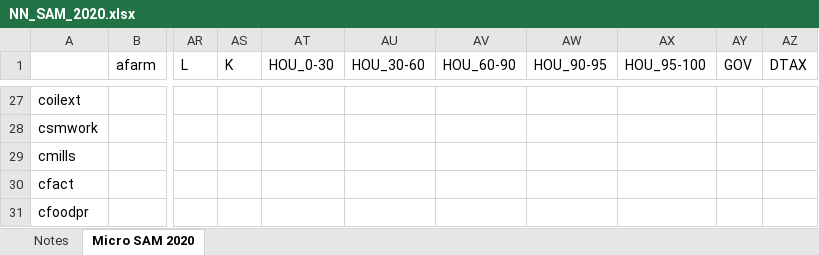
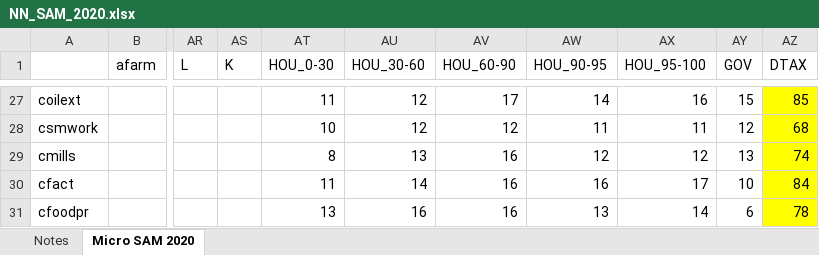
Before and after one commit to konradarchicinski/cge_model_python, an Excel workbook: Data/Raw data/NN_SAM_2020.xlsx, sheet Micro SAM 2020, drawn as a sheet; only a part is shown, gaps mark what is left out; values as stored, in another font and other column widths than the file's, no borders; the diff covers the shown part only; the diff names each change by its address in the sheet, - before the commit and + after, or states it on an @@ line.

```diff
--- a/Data/Raw data/NN_SAM_2020.xlsx (sheet Micro SAM 2020)
+++ b/Data/Raw data/NN_SAM_2020.xlsx (sheet Micro SAM 2020)
-AT27 (HOU_0-30): (empty)
+AT27 (HOU_0-30): 11
-AU27:AU28 (HOU_30-60): (empty)
+AU27:AU28 (HOU_30-60): 12
-AV27 (HOU_60-90): (empty)
+AV27 (HOU_60-90): 17
-AW27 (HOU_90-95): (empty)
+AW27 (HOU_90-95): 14
-AX27 (HOU_95-100): (empty)
+AX27 (HOU_95-100): 16
-AY27 (GOV): (empty)
+AY27 (GOV): 15
-AZ27:AZ31 fill: none
+AZ27:AZ31 fill: #FFFF00
-AZ27 (DTAX): (empty)
+AZ27 (DTAX): 85
-AT28 (HOU_0-30): (empty)
+AT28 (HOU_0-30): 10
-AV28 (HOU_60-90): (empty)
+AV28 (HOU_60-90): 12
-AW28 (HOU_90-95): (empty)
+AW28 (HOU_90-95): 11
-AX28 (HOU_95-100): (empty)
+AX28 (HOU_95-100): 11
-AY28 (GOV): (empty)
+AY28 (GOV): 12
-AZ28 (DTAX): (empty)
+AZ28 (DTAX): 68
-AT29 (HOU_0-30): (empty)
+AT29 (HOU_0-30): 8
-AU29 (HOU_30-60): (empty)
+AU29 (HOU_30-60): 13
-AV29:AV31 (HOU_60-90): (empty)
+AV29:AV31 (HOU_60-90): 16
-AW29 (HOU_90-95): (empty)
+AW29 (HOU_90-95): 12
-AX29 (HOU_95-100): (empty)
+AX29 (HOU_95-100): 12
-AY29 (GOV): (empty)
+AY29 (GOV): 13
-AZ29 (DTAX): (empty)
+AZ29 (DTAX): 74
-AT30 (HOU_0-30): (empty)
+AT30 (HOU_0-30): 11
-AU30 (HOU_30-60): (empty)
+AU30 (HOU_30-60): 14
-AW30 (HOU_90-95): (empty)
+AW30 (HOU_90-95): 16
-AX30 (HOU_95-100): (empty)
+AX30 (HOU_95-100): 17
-AY30 (GOV): (empty)
+AY30 (GOV): 10
-AZ30 (DTAX): (empty)
+AZ30 (DTAX): 84
-AT31 (HOU_0-30): (empty)
+AT31 (HOU_0-30): 13
-AU31 (HOU_30-60): (empty)
+AU31 (HOU_30-60): 16
-AW31 (HOU_90-95): (empty)
+AW31 (HOU_90-95): 13
-AX31 (HOU_95-100): (empty)
+AX31 (HOU_95-100): 14
-AY31 (GOV): (empty)
+AY31 (GOV): 6
-AZ31 (DTAX): (empty)
+AZ31 (DTAX): 78
```
Also changed, not shown: 2 added rows, 2 removed rows, 137 edited cells and cell formats elsewhere in this sheet, 1 other file.
